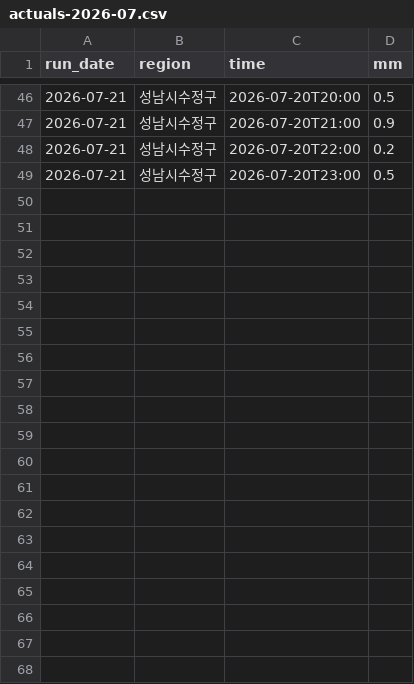
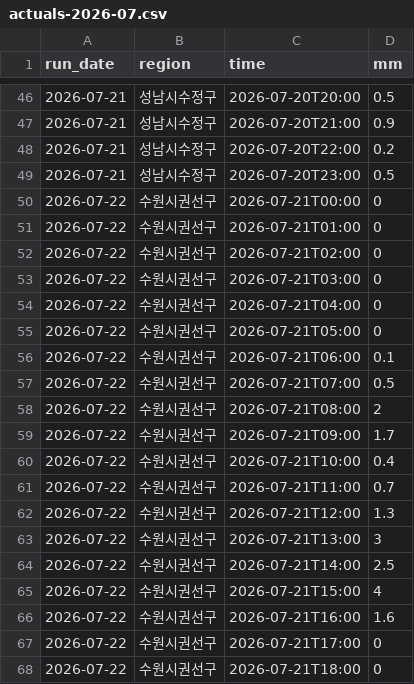
Before and after one commit to Yuwolx/weather-ensemble, a CSV file: data/actuals-2026-07.csv, drawn as a sheet; only a part is shown, gaps mark what is left out; the diff covers the shown part only.

```diff
--- a/data/actuals-2026-07.csv
+++ b/data/actuals-2026-07.csv
@@ -49 +49,20 @@ run_date,region,time,mm
 2026-07-21,성남시수정구,2026-07-20T23:00,0.5
+2026-07-22,수원시권선구,2026-07-21T00:00,0
+2026-07-22,수원시권선구,2026-07-21T01:00,0
+2026-07-22,수원시권선구,2026-07-21T02:00,0
+2026-07-22,수원시권선구,2026-07-21T03:00,0
+2026-07-22,수원시권선구,2026-07-21T04:00,0
+2026-07-22,수원시권선구,2026-07-21T05:00,0
+2026-07-22,수원시권선구,2026-07-21T06:00,0.1
+2026-07-22,수원시권선구,2026-07-21T07:00,0.5
+2026-07-22,수원시권선구,2026-07-21T08:00,2
+2026-07-22,수원시권선구,2026-07-21T09:00,1.7
+2026-07-22,수원시권선구,2026-07-21T10:00,0.4
+2026-07-22,수원시권선구,2026-07-21T11:00,0.7
+2026-07-22,수원시권선구,2026-07-21T12:00,1.3
+2026-07-22,수원시권선구,2026-07-21T13:00,3
+2026-07-22,수원시권선구,2026-07-21T14:00,2.5
+2026-07-22,수원시권선구,2026-07-21T15:00,4
+2026-07-22,수원시권선구,2026-07-21T16:00,1.6
+2026-07-22,수원시권선구,2026-07-21T17:00,0
+2026-07-22,수원시권선구,2026-07-21T18:00,0
```
Also changed, not shown: 29 added rows elsewhere in this file, 1 other file.
